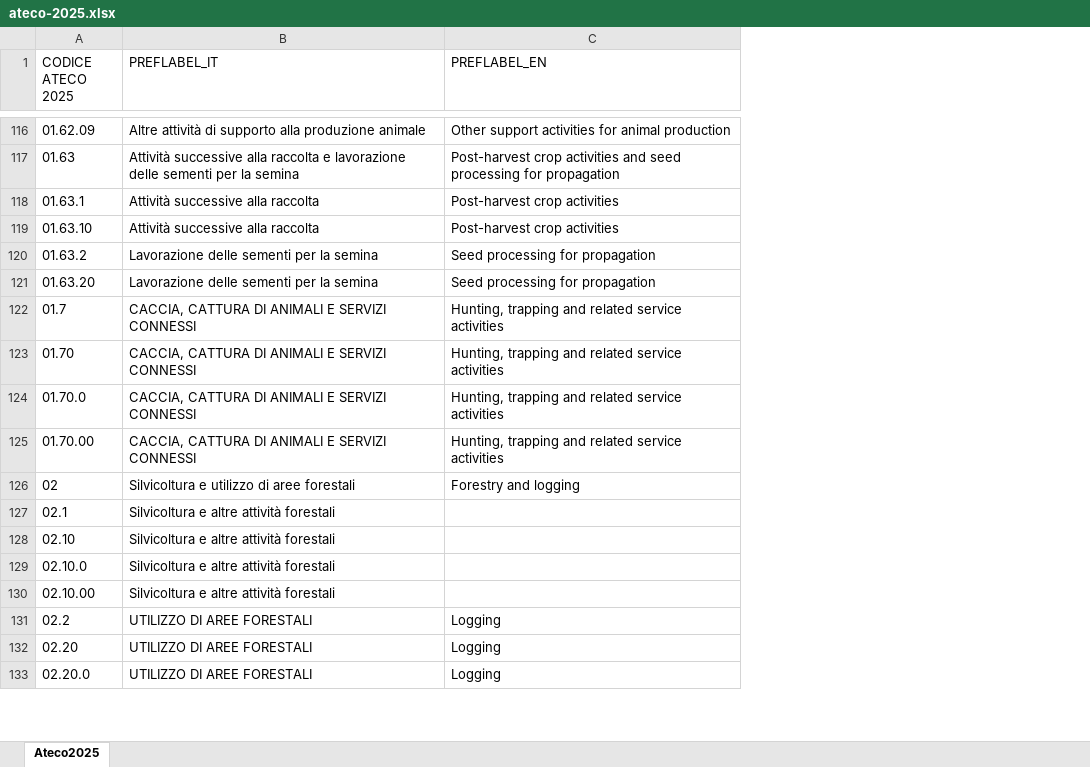
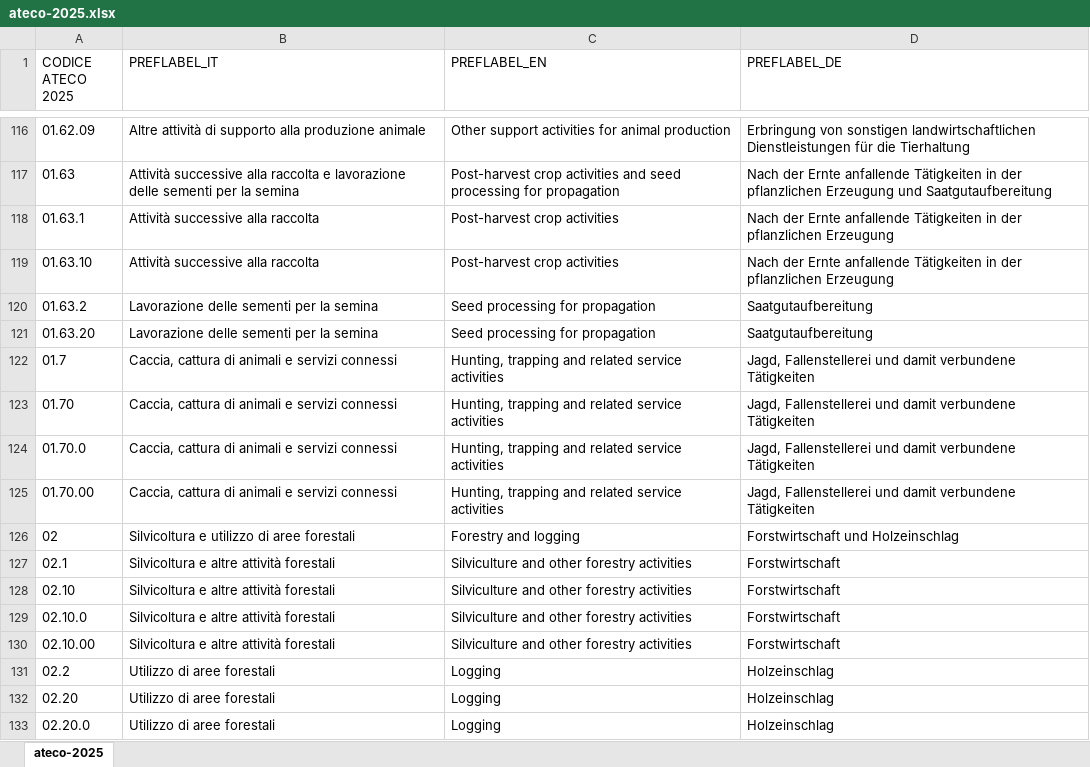
Before and after one commit to istat/ndc-ontologie-vocabolari-controllati, an Excel workbook: assets/controlled-vocabularies/classifications-for-organizations/ateco-2025/ateco-2025.xlsx, sheet ateco-2025, drawn as a sheet; only a part is shown, gaps mark what is left out; values as stored, in another font and other column widths than the file's, no borders; the diff covers the shown part only; the diff names each change by its address in the sheet, - before the commit and + after, or states it on an @@ line.

Commit message:
Aggiornamento ateco-2025 (#17)
* Ateco2007 agg 2022

Aggiornamento file .ttl per ateco2007 aggiornamento 2022

* ateco2025

Aggiornamento file .ttl per ateco 2025

* Correzione rdf:Property

Correzione rdf:Property nel file .ttl per ateco 2007-agg2022 e ateco 2025

* Aggiornamento ateco-2025

Aggiornamento file .ttl, .csv e .xsls per Ateco 2025

```diff
--- a/assets/controlled-vocabularies/classifications-for-organizations/ateco-2025/ateco-2025.xlsx (sheet ateco-2025)
+++ b/assets/controlled-vocabularies/classifications-for-organizations/ateco-2025/ateco-2025.xlsx (sheet ateco-2025)
-sheet tab: Ateco2025
+sheet tab: ateco-2025
+column D (PREFLABEL_DE), rows 116-133: Erbringung von sonstigen landwirtschaftlichen Dienstleistungen für die Tierhaltung | Nach der Ernte anfallende Tätigkeiten in der pflanzlichen Erzeugung und Saatgutaufbereitung | Nach der Ernte anfallende Tätigkeiten in der pflanzlichen Erzeugung | Nach der Ernte anfallende Tätigkeiten in der pflanzlichen Erzeugung | Saatgutaufbereitung | Saatgutaufbereitung | Jagd, Fallenstellerei und damit verbundene Tätigkeiten | Jagd, Fallenstellerei und damit verbundene Tätigkeiten | Jagd, Fallenstellerei und damit verbundene Tätigkeiten | Jagd, Fallenstellerei und damit verbundene Tätigkeiten | Forstwirtschaft und Holzeinschlag | Forstwirtschaft | Forstwirtschaft | Forstwirtschaft | Forstwirtschaft | Holzeinschlag | Holzeinschlag | Holzeinschlag
-B122:B125 (PREFLABEL_IT): CACCIA, CATTURA DI ANIMALI E SERVIZI CONNESSI
+B122:B125 (PREFLABEL_IT): Caccia, cattura di animali e servizi connessi
-C127:C130 (PREFLABEL_EN): (empty)
+C127:C130 (PREFLABEL_EN): Silviculture and other forestry activities
-B131:B133 (PREFLABEL_IT): UTILIZZO DI AREE FORESTALI
+B131:B133 (PREFLABEL_IT): Utilizzo di aree forestali
```
Also changed, not shown: 538 edited cells elsewhere in this sheet, 2 other files.
